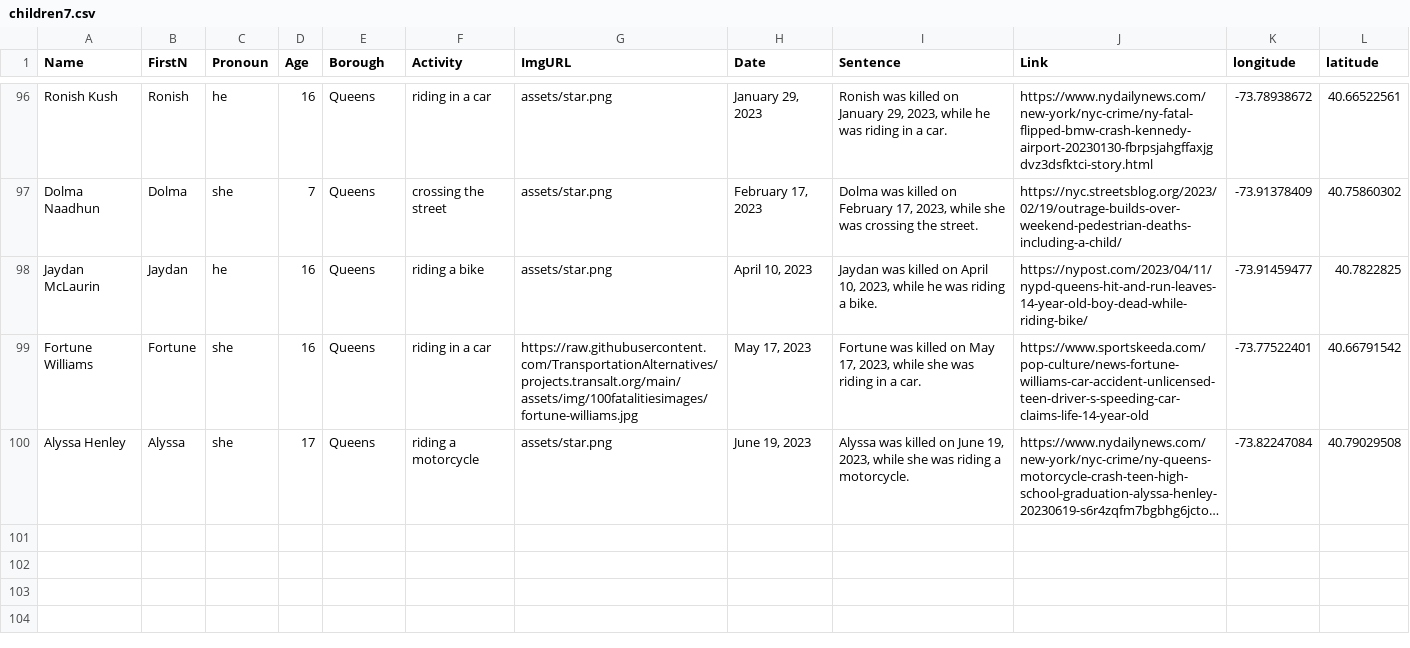
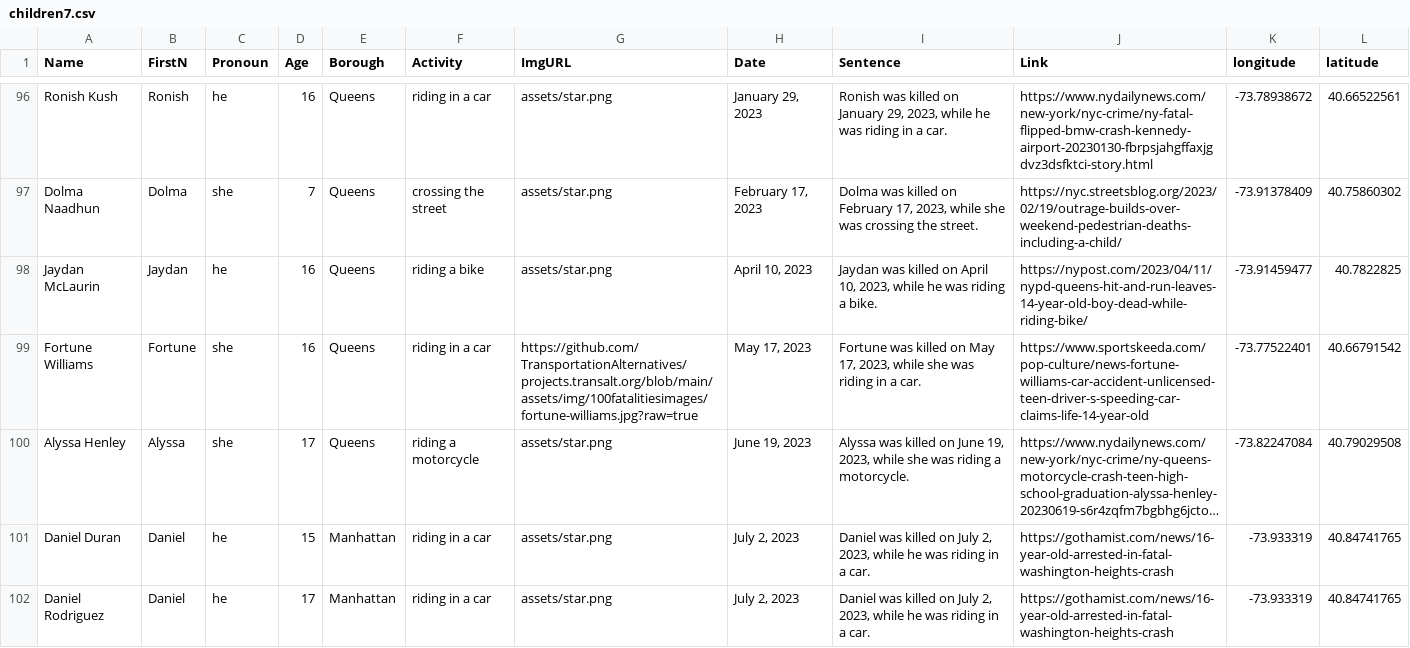
Before and after one commit to TransportationAlternatives/projects.transalt.org, a CSV file: _data/children7.csv, drawn as a sheet; only a part is shown, gaps mark what is left out; long unchanged cells end in …; the diff names each change by its address in the sheet, - before the commit and + after, or states it on an @@ line.

Commit message:
Add files via upload

```diff
--- a/_data/children7.csv
+++ b/_data/children7.csv
-G99 (ImgURL): https://raw.githubusercontent.com/TransportationAlternatives/projects.transalt.org/main/assets/img/100fatalitiesimages/fortune-williams.jpg
+G99 (ImgURL): https://github.com/TransportationAlternatives/projects.transalt.org/blob/main/assets/img/100fatalitiesimages/fortune-williams.jpg?raw=true
+row 101: Daniel Duran | Daniel | he | 15 | Manhattan | riding in a car | assets/star.png | July 2, 2023 | Daniel was killed on July 2, 2023, while he was riding in a car. | https://gothamist.com/news/16-year-old-arrested-in-fatal-washington-heights-crash | -73.933319 | 40.84741765
+row 102: Daniel Rodriguez | Daniel | he | 17 | Manhattan | riding in a car | assets/star.png | July 2, 2023 | Daniel was killed on July 2, 2023, while he was riding in a car. | https://gothamist.com/news/16-year-old-arrested-in-fatal-washington-heights-crash | -73.933319 | 40.84741765
```
